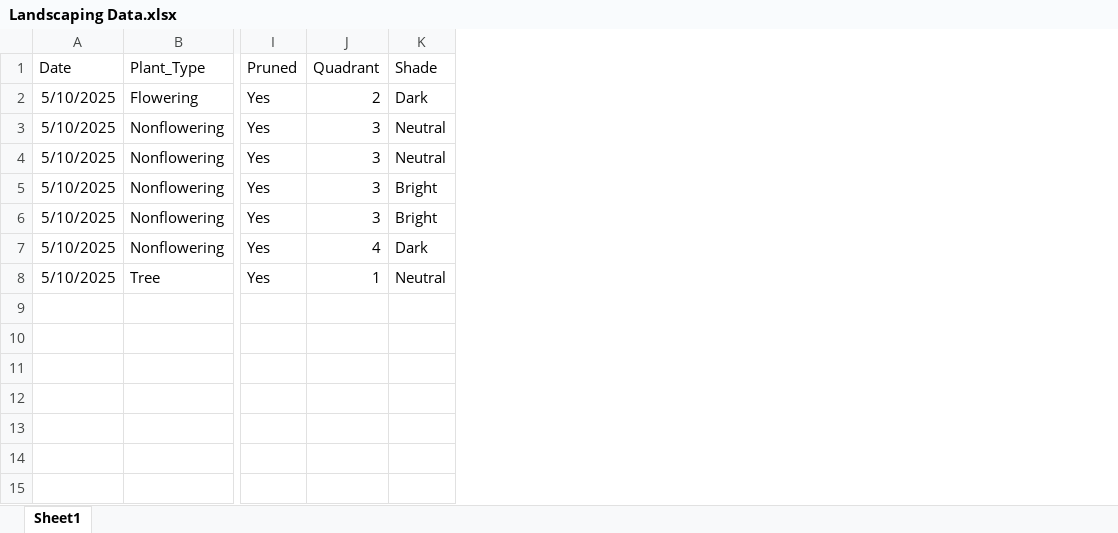
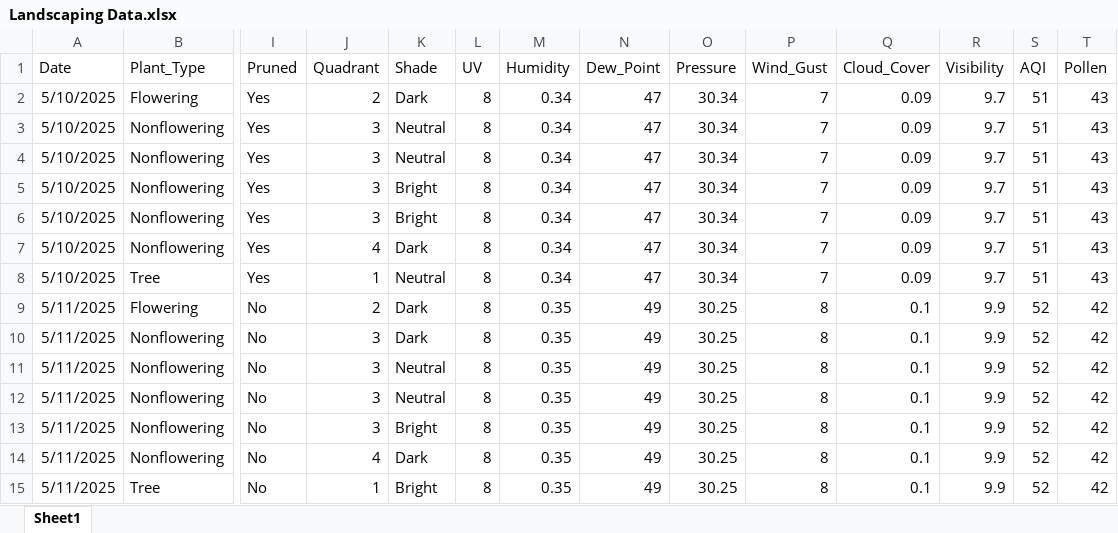
Before and after one commit to WVF-1/Summer-Research-Project, an Excel workbook: Landscaping Data.xlsx, sheet Sheet1, drawn as a sheet; only a part is shown, gaps mark what is left out; values as stored, in another font and other column widths than the file's, no borders; rows hold the shown columns only; the diff names each change by its address in the sheet, - before the commit and + after, or states it on an @@ line.

Commit message:
Add files via upload

```diff
--- a/Landscaping Data.xlsx (sheet Sheet1)
+++ b/Landscaping Data.xlsx (sheet Sheet1)
+column L (UV), rows 2-8: all 8
+column M (Humidity), rows 2-8: all 0.34
+column N (Dew_Point), rows 2-8: all 47
+column O (Pressure), rows 2-8: all 30.34
+column P (Wind_Gust), rows 2-8: all 7
+column Q (Cloud_Cover), rows 2-8: all 0.09
+column R (Visibility), rows 2-8: all 9.7
+column S (AQI), rows 2-8: all 51
+column T (Pollen), rows 2-8: all 43
+row 9: 5/11/2025 | Flowering | No | 2 | Dark | 8 | 0.35 | 49 | 30.25 | 8 | 0.1 | 9.9 | 52 | 42
+row 10: 5/11/2025 | Nonflowering | No | 3 | Dark | 8 | 0.35 | 49 | 30.25 | 8 | 0.1 | 9.9 | 52 | 42
+row 11: 5/11/2025 | Nonflowering | No | 3 | Neutral | 8 | 0.35 | 49 | 30.25 | 8 | 0.1 | 9.9 | 52 | 42
+row 12: 5/11/2025 | Nonflowering | No | 3 | Neutral | 8 | 0.35 | 49 | 30.25 | 8 | 0.1 | 9.9 | 52 | 42
+row 13: 5/11/2025 | Nonflowering | No | 3 | Bright | 8 | 0.35 | 49 | 30.25 | 8 | 0.1 | 9.9 | 52 | 42
+row 14: 5/11/2025 | Nonflowering | No | 4 | Dark | 8 | 0.35 | 49 | 30.25 | 8 | 0.1 | 9.9 | 52 | 42
+row 15: 5/11/2025 | Tree | No | 1 | Bright | 8 | 0.35 | 49 | 30.25 | 8 | 0.1 | 9.9 | 52 | 42
```
